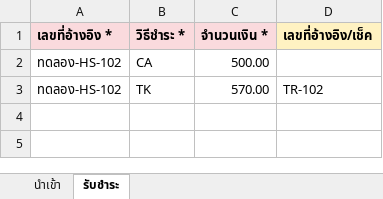
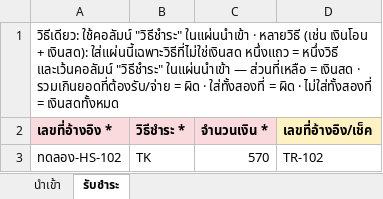
Before and after one commit to rongphai-cyber/buddy-account, an Excel workbook: docs/ตัวอย่างนำเข้า/ตัวอย่าง4-ขายสด-หลายสินค้า-VAT7และVAT0.xlsx, sheet รับชำระ, drawn as a sheet; values as stored, in another font and other column widths than the file's, no borders; removed rows and columns are numbered as before the commit, all else as after; the diff names each change by its address in the sheet, - before the commit and + after, or states it on an @@ line.

```diff
--- a/docs/ตัวอย่างนำเข้า/ตัวอย่าง4-ขายสด-หลายสินค้า-VAT7และVAT0.xlsx (sheet รับชำระ)
+++ b/docs/ตัวอย่างนำเข้า/ตัวอย่าง4-ขายสด-หลายสินค้า-VAT7และVAT0.xlsx (sheet รับชำระ)
+row 1: วิธีเดียว: ใช้คอลัมน์ "วิธีชำระ" ในแผ่นนำเข้า · หลายวิธี (เช่น เงินโอน + เงินสด): ใส่แผ่นนี้เฉพาะวิธีที่ไม่ใช่เงินสด หนึ่งแถว = หนึ่งวิธี และเว้นคอลัมน์ "วิธีชำระ" ในแผ่นนำเข้า — ส่วนที่เหลือ = เงินสด · รวมเกินยอดที่ต้องรับ/จ่าย = ผิด · ใส่ทั้งสองที่ = ผิด · ไม่ใส่ทั้งสองที่ = เงินสดทั้งหมด
-row 2: ทดลอง-HS-102 | CA | 500.00
-C3 (จำนวนเงิน *): 570.00
+C3 (จำนวนเงิน *): 570
```
Also changed, not shown: sheet นำเข้า, docs/ตัวอย่างนำเข้า/ตัวอย่าง1-ขายเงินสด-รับ2วิธี.xlsx, 8 other files.
